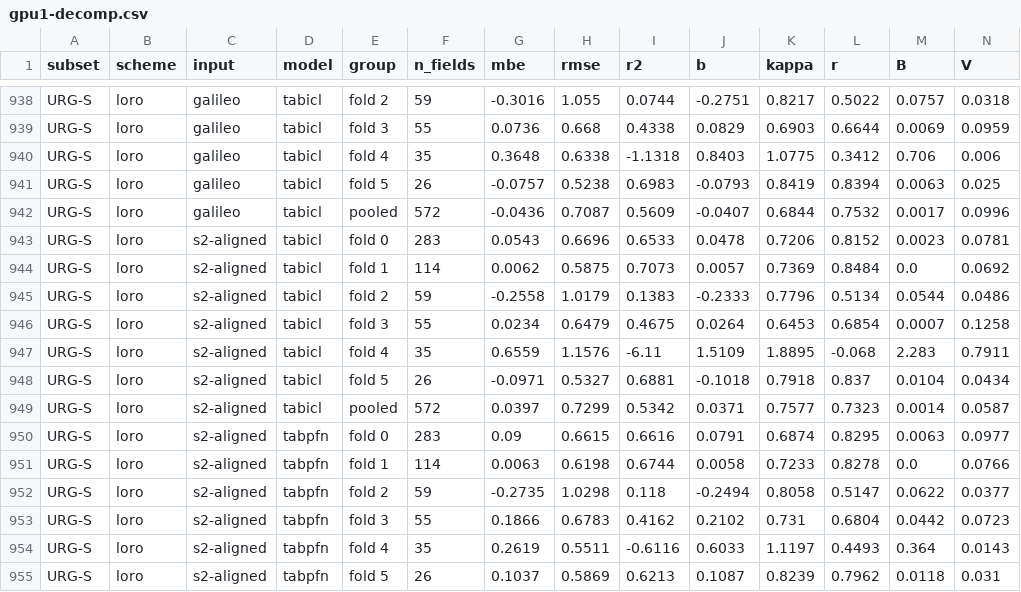
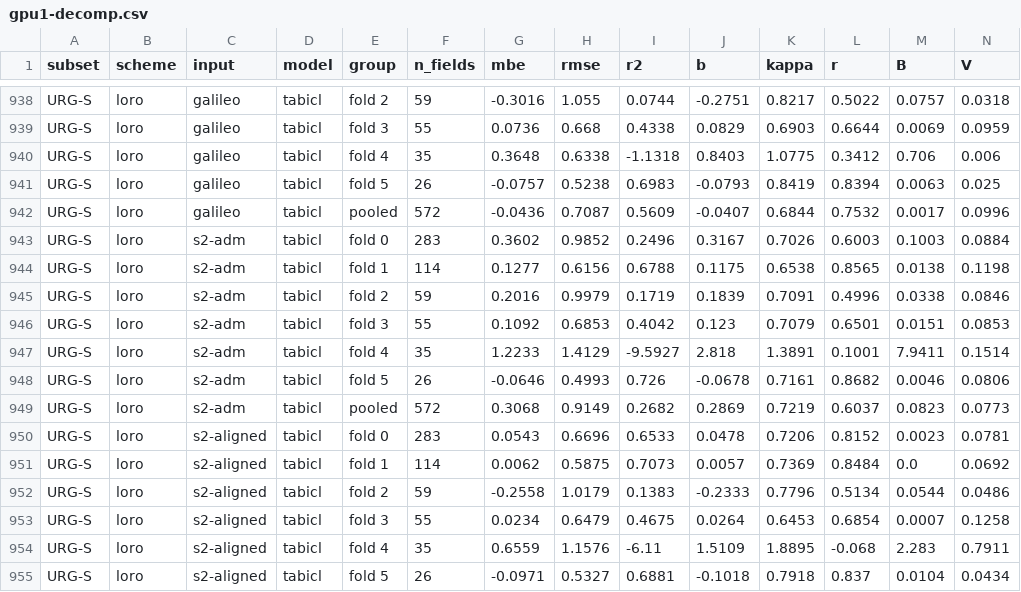
Before and after one commit to harryfyjiswalker/agribench, a CSV file: results/yieldsat/diagnostics/gpu1-decomp.csv, drawn as a sheet; only a part is shown, gaps mark what is left out; the shorter side is filled out with more unchanged rows; rows hold the shown columns only; the diff names each change by its address in the sheet, - before the commit and + after, or states it on an @@ line.

```diff
--- a/results/yieldsat/diagnostics/gpu1-decomp.csv
+++ b/results/yieldsat/diagnostics/gpu1-decomp.csv
+row 943: URG-S | loro | s2-adm | tabicl | fold 0 | 283 | 0.3602 | 0.9852 | 0.2496 | 0.3167 | 0.7026 | 0.6003 | 0.1003 | 0.0884
+row 944: URG-S | loro | s2-adm | tabicl | fold 1 | 114 | 0.1277 | 0.6156 | 0.6788 | 0.1175 | 0.6538 | 0.8565 | 0.0138 | 0.1198
+row 945: URG-S | loro | s2-adm | tabicl | fold 2 | 59 | 0.2016 | 0.9979 | 0.1719 | 0.1839 | 0.7091 | 0.4996 | 0.0338 | 0.0846
+row 946: URG-S | loro | s2-adm | tabicl | fold 3 | 55 | 0.1092 | 0.6853 | 0.4042 | 0.123 | 0.7079 | 0.6501 | 0.0151 | 0.0853
+row 947: URG-S | loro | s2-adm | tabicl | fold 4 | 35 | 1.2233 | 1.4129 | -9.5927 | 2.818 | 1.3891 | 0.1001 | 7.9411 | 0.1514
+row 948: URG-S | loro | s2-adm | tabicl | fold 5 | 26 | -0.0646 | 0.4993 | 0.726 | -0.0678 | 0.7161 | 0.8682 | 0.0046 | 0.0806
+row 949: URG-S | loro | s2-adm | tabicl | pooled | 572 | 0.3068 | 0.9149 | 0.2682 | 0.2869 | 0.7219 | 0.6037 | 0.0823 | 0.0773
```
Also changed, not shown: results/yieldsat/diagnostics/gpu2-ci.csv, results/yieldsat/diagnostics/gpu2-decomp.csv, 27 other files.
